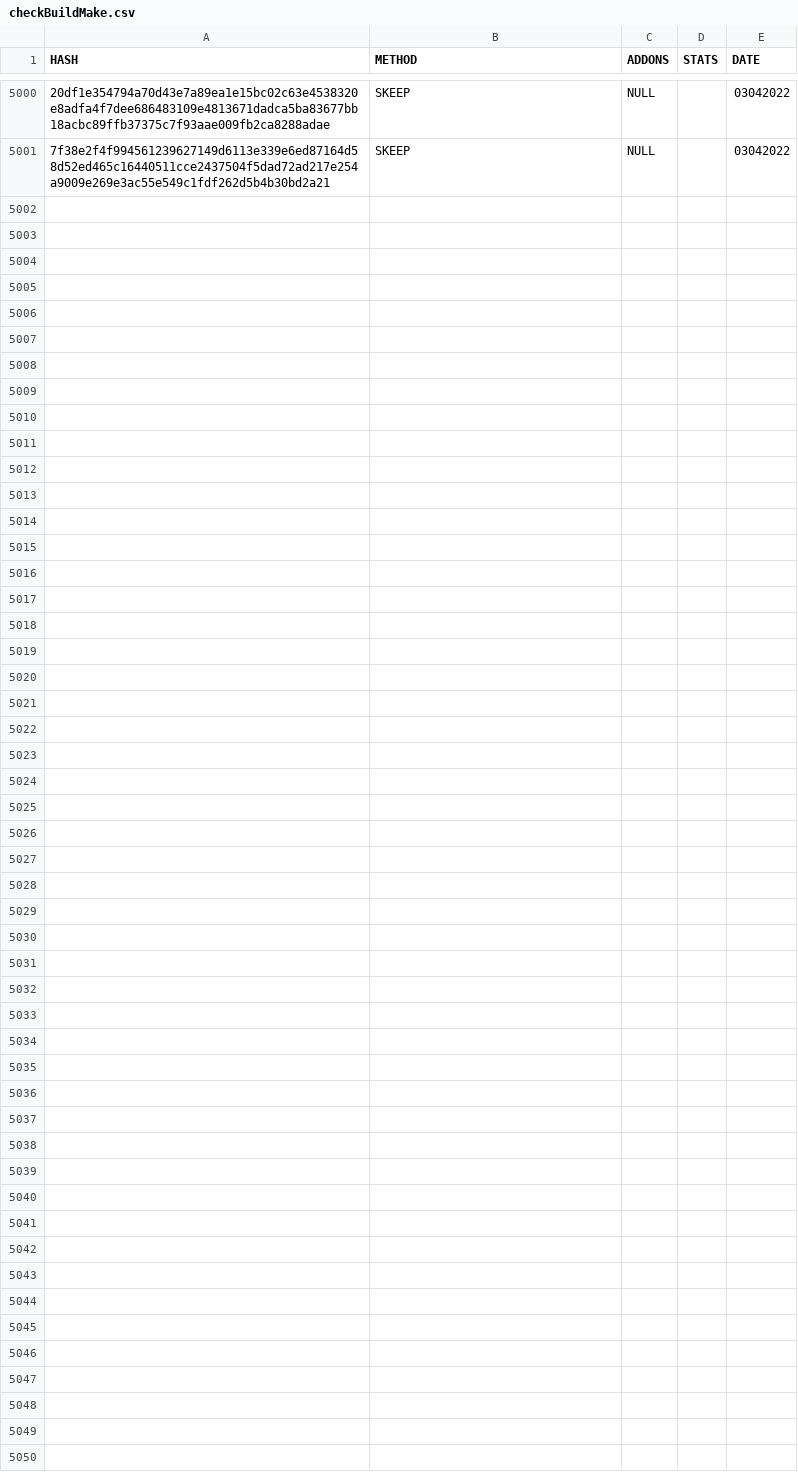
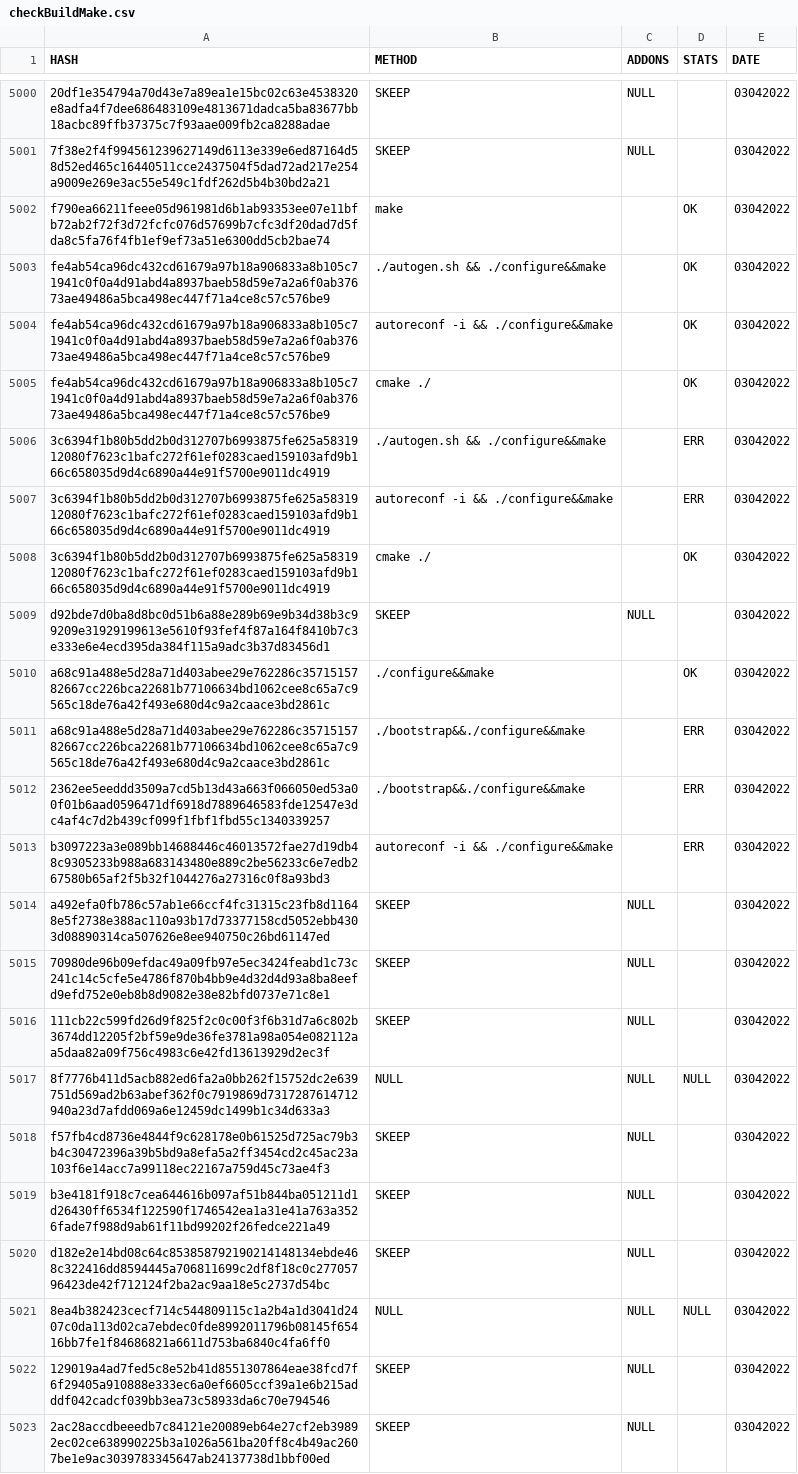
Before and after one commit to saramentr/myCheckBuild, a CSV file: checkBuildMake.csv, drawn as a sheet; only a part is shown, gaps mark what is left out; the diff names each change by its address in the sheet, - before the commit and + after, or states it on an @@ line.

```diff
--- a/checkBuildMake.csv
+++ b/checkBuildMake.csv
+row 5002: f790ea66211feee05d961981d6b1ab93353ee07e11bfb72ab2f72f3d72fcfc076d57699b7cfc3df20dad7d5fda8c5fa76f4fb1ef9ef73a51e6300dd5cb2bae74 | make |  | OK | 03042022
+row 5003: fe4ab54ca96dc432cd61679a97b18a906833a8b105c71941c0f0a4d91abd4a8937baeb58d59e7a2a6f0ab37673ae49486a5bca498ec447f71a4ce8c57c576be9 | ./autogen.sh && ./configure&&make |  | OK | 03042022
+row 5004: fe4ab54ca96dc432cd61679a97b18a906833a8b105c71941c0f0a4d91abd4a8937baeb58d59e7a2a6f0ab37673ae49486a5bca498ec447f71a4ce8c57c576be9 | autoreconf -i && ./configure&&make |  | OK | 03042022
+row 5005: fe4ab54ca96dc432cd61679a97b18a906833a8b105c71941c0f0a4d91abd4a8937baeb58d59e7a2a6f0ab37673ae49486a5bca498ec447f71a4ce8c57c576be9 | cmake ./ |  | OK | 03042022
+row 5006: 3c6394f1b80b5dd2b0d312707b6993875fe625a5831912080f7623c1bafc272f61ef0283caed159103afd9b166c658035d9d4c6890a44e91f5700e9011dc4919 | ./autogen.sh && ./configure&&make |  | ERR | 03042022
+row 5007: 3c6394f1b80b5dd2b0d312707b6993875fe625a5831912080f7623c1bafc272f61ef0283caed159103afd9b166c658035d9d4c6890a44e91f5700e9011dc4919 | autoreconf -i && ./configure&&make |  | ERR | 03042022
+row 5008: 3c6394f1b80b5dd2b0d312707b6993875fe625a5831912080f7623c1bafc272f61ef0283caed159103afd9b166c658035d9d4c6890a44e91f5700e9011dc4919 | cmake ./ |  | OK | 03042022
+row 5009: d92bde7d0ba8d8bc0d51b6a88e289b69e9b34d38b3c99209e31929199613e5610f93fef4f87a164f8410b7c3e333e6e4ecd395da384f115a9adc3b37d83456d1 | SKEEP | NULL |  | 03042022
+row 5010: a68c91a488e5d28a71d403abee29e762286c3571515782667cc226bca22681b77106634bd1062cee8c65a7c9565c18de76a42f493e680d4c9a2caace3bd2861c | ./configure&&make |  | OK | 03042022
+row 5011: a68c91a488e5d28a71d403abee29e762286c3571515782667cc226bca22681b77106634bd1062cee8c65a7c9565c18de76a42f493e680d4c9a2caace3bd2861c | ./bootstrap&&./configure&&make |  | ERR | 03042022
+row 5012: 2362ee5eeddd3509a7cd5b13d43a663f066050ed53a00f01b6aad0596471df6918d7889646583fde12547e3dc4af4c7d2b439cf099f1fbf1fbd55c1340339257 | ./bootstrap&&./configure&&make |  | ERR | 03042022
+row 5013: b3097223a3e089bb14688446c46013572fae27d19db48c9305233b988a683143480e889c2be56233c6e7edb267580b65af2f5b32f1044276a27316c0f8a93bd3 | autoreconf -i && ./configure&&make |  | ERR | 03042022
+row 5014: a492efa0fb786c57ab1e66ccf4fc31315c23fb8d11648e5f2738e388ac110a93b17d73377158cd5052ebb4303d08890314ca507626e8ee940750c26bd61147ed | SKEEP | NULL |  | 03042022
+row 5015: 70980de96b09efdac49a09fb97e5ec3424feabd1c73c241c14c5cfe5e4786f870b4bb9e4d32d4d93a8ba8eefd9efd752e0eb8b8d9082e38e82bfd0737e71c8e1 | SKEEP | NULL |  | 03042022
+row 5016: 111cb22c599fd26d9f825f2c0c00f3f6b31d7a6c802b3674dd12205f2bf59e9de36fe3781a98a054e082112aa5daa82a09f756c4983c6e42fd13613929d2ec3f | SKEEP | NULL |  | 03042022
+row 5017: 8f7776b411d5acb882ed6fa2a0bb262f15752dc2e639751d569ad2b63abef362f0c7919869d7317287614712940a23d7afdd069a6e12459dc1499b1c34d633a3 | NULL | NULL | NULL | 03042022
+row 5018: f57fb4cd8736e4844f9c628178e0b61525d725ac79b3b4c30472396a39b5bd9a8efa5a2ff3454cd2c45ac23a103f6e14acc7a99118ec22167a759d45c73ae4f3 | SKEEP | NULL |  | 03042022
+row 5019: b3e4181f918c7cea644616b097af51b844ba051211d1d26430ff6534f122590f1746542ea1a31e41a763a3526fade7f988d9ab61f11bd99202f26fedce221a49 | SKEEP | NULL |  | 03042022
+row 5020: d182e2e14bd08c64c853858792190214148134ebde468c322416dd8594445a706811699c2df8f18c0c27705796423de42f712124f2ba2ac9aa18e5c2737d54bc | SKEEP | NULL |  | 03042022
+row 5021: 8ea4b382423cecf714c544809115c1a2b4a1d3041d2407c0da113d02ca7ebdec0fde8992011796b08145f65416bb7fe1f84686821a6611d753ba6840c4fa6ff0 | NULL | NULL | NULL | 03042022
+row 5022: 129019a4ad7fed5c8e52b41d8551307864eae38fcd7f6f29405a910888e333ec6a0ef6605ccf39a1e6b215adddf042cadcf039bb3ea73c58933da6c70e794546 | SKEEP | NULL |  | 03042022
+row 5023: 2ac28accdbeeedb7c84121e20089eb64e27cf2eb39892ec02ce638990225b3a1026a561ba20ff8c4b49ac2607be1e9ac3039783345647ab24137738d1bbf00ed | SKEEP | NULL |  | 03042022
```
Also changed, not shown: 1 other file.
